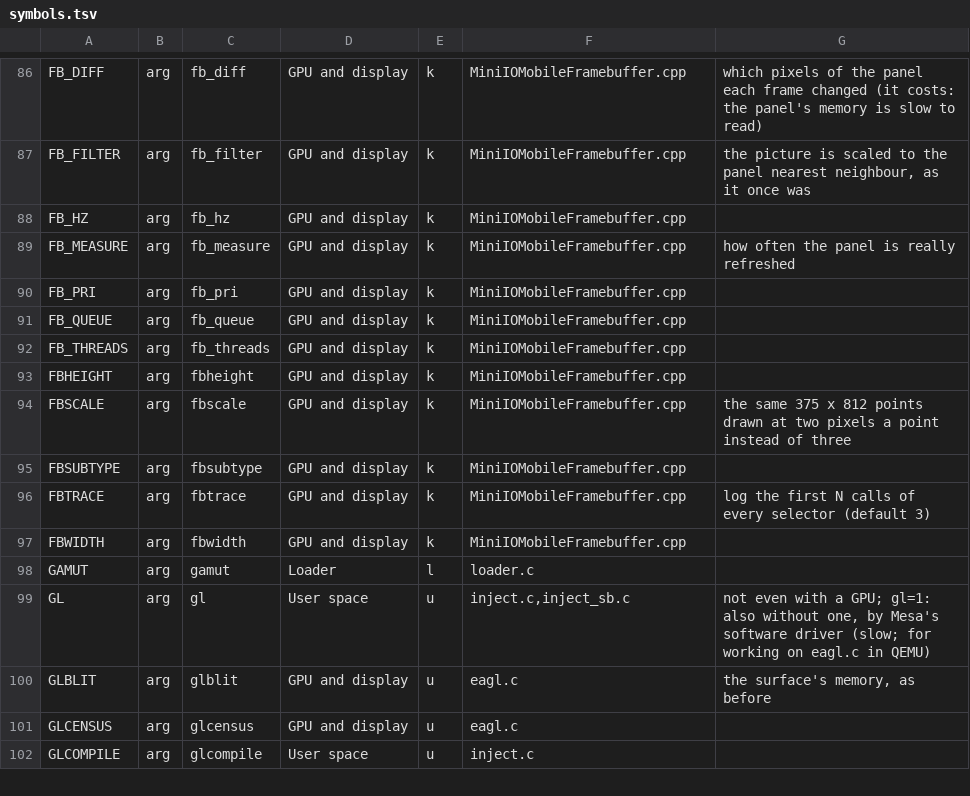
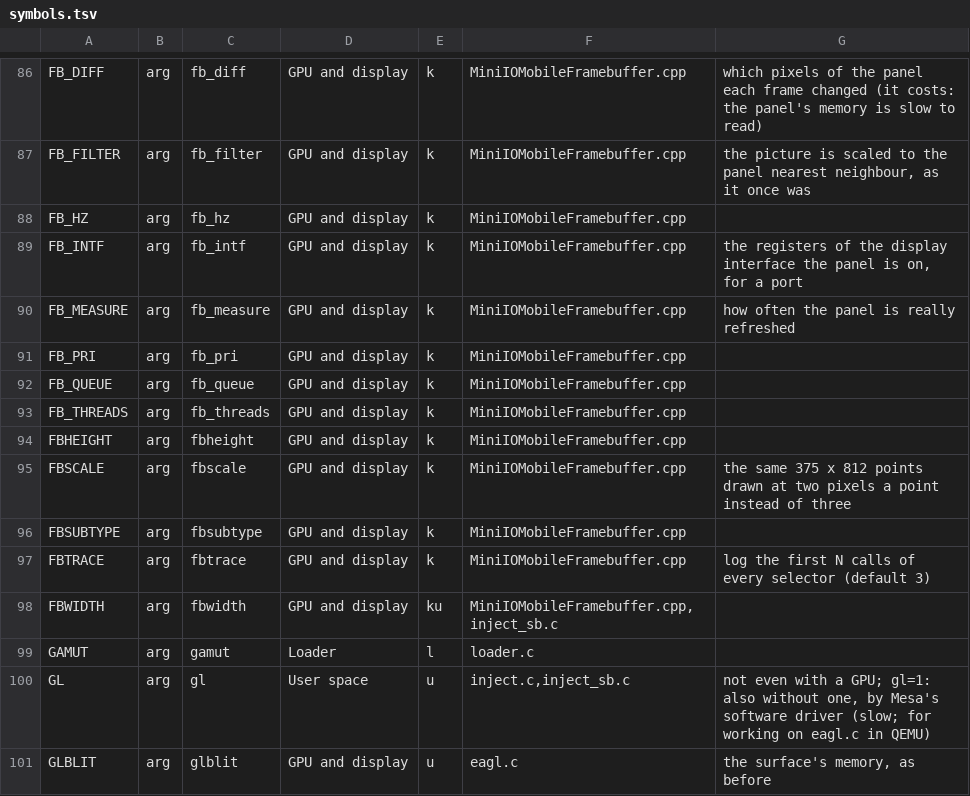
Before and after one commit to oosexgang/hakios-xnu-kernel, a TSV file: configs/symbols.tsv, drawn as a sheet; only a part is shown, gaps mark what is left out; the shorter side is filled out with more unchanged rows.

Commit message:
Framebuffer: the display interface's registers read only on a SoC known to have them there
fb_beam is on by default, and a minute after boot it read SM7325's address whatever the kernel ran on: on any other SoC that is
somebody else's registers, or an abort. Now the configured SoC says (hakios_kver, sc7280), and boot-arg fb_intf=PHYSICAL
names the address for a port; on an unknown SoC nothing is read and frames stay on their beat, with a line in the log. Built;
the same address results on redwood, not yet run on the phone or on another SoC.

```diff
--- a/configs/symbols.tsv
+++ b/configs/symbols.tsv
@@ -88,2 +88,3 @@ FB_FILTER	arg	fb_filter	GPU and display	k	MiniIOMobileFramebuffer.cpp	the pictur
 FB_HZ	arg	fb_hz	GPU and display	k	MiniIOMobileFramebuffer.cpp	
+FB_INTF	arg	fb_intf	GPU and display	k	MiniIOMobileFramebuffer.cpp	the registers of the display interface the panel is on, for a port
 FB_MEASURE	arg	fb_measure	GPU and display	k	MiniIOMobileFramebuffer.cpp	how often the panel is really refreshed
@@ -96,3 +97,3 @@ FBSUBTYPE	arg	fbsubtype	GPU and display	k	MiniIOMobileFramebuffer.cpp
 FBTRACE	arg	fbtrace	GPU and display	k	MiniIOMobileFramebuffer.cpp	log the first N calls of every selector (default 3)
-FBWIDTH	arg	fbwidth	GPU and display	k	MiniIOMobileFramebuffer.cpp	
+FBWIDTH	arg	fbwidth	GPU and display	ku	MiniIOMobileFramebuffer.cpp,inject_sb.c	
 GAMUT	arg	gamut	Loader	l	loader.c	
```
Also changed, not shown: 3 other files.
